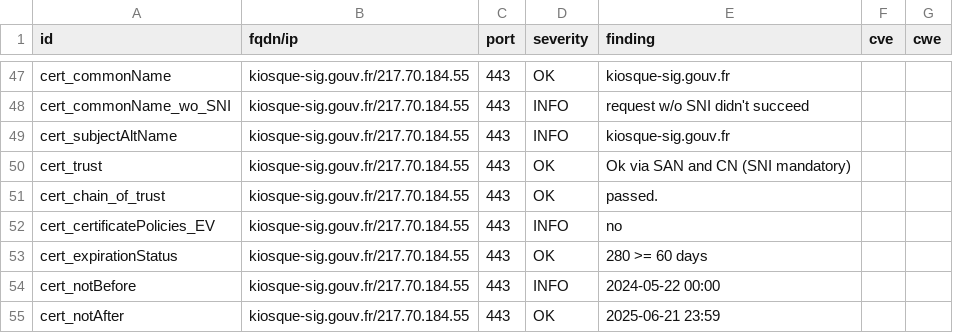
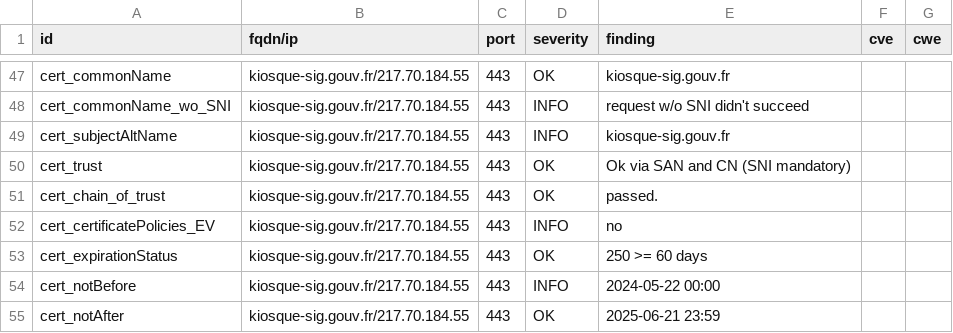
Before and after one commit to GKO-org/dashlordPrd6, a CSV file: results/aHR0cHM6Ly9raW9zcXVlLXNpZy5nb3V2LmZy/testssl.csv, drawn as a sheet; only a part is shown, gaps mark what is left out.

```diff
--- a/results/aHR0cHM6Ly9raW9zcXVlLXNpZy5nb3V2LmZy/testssl.csv
+++ b/results/aHR0cHM6Ly9raW9zcXVlLXNpZy5nb3V2LmZy/testssl.csv
@@ -52,3 +52,3 @@
 "cert_certificatePolicies_EV","kiosque-sig.gouv.fr/217.70.184.55","443","INFO","no","",""
-"cert_expirationStatus","kiosque-sig.gouv.fr/217.70.184.55","443","OK","280 >= 60 days","",""
+"cert_expirationStatus","kiosque-sig.gouv.fr/217.70.184.55","443","OK","250 >= 60 days","",""
 "cert_notBefore","kiosque-sig.gouv.fr/217.70.184.55","443","INFO","2024-05-22 00:00","",""
```
Also changed, not shown: 9 other files.
